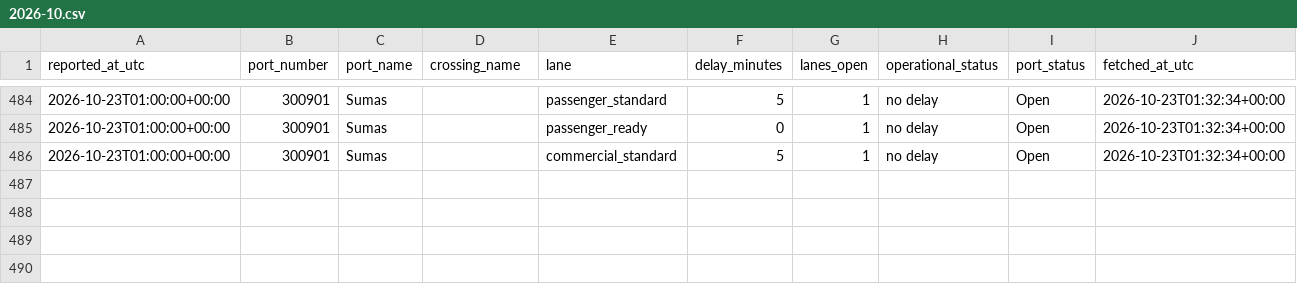
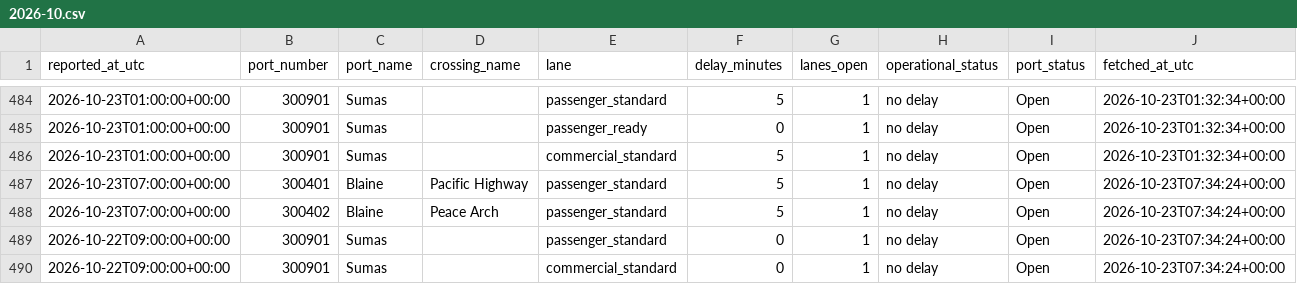
Before and after one commit to ayush-bharti/CanUSABorderCrossingPredictor, a CSV file: data/collected/2026-10.csv, drawn as a sheet; only a part is shown, gaps mark what is left out.

```diff
--- a/data/collected/2026-10.csv
+++ b/data/collected/2026-10.csv
@@ -486 +486,5 @@ reported_at_utc,port_number,port_name,crossing_name,lane,delay_minutes,lanes_ope
 2026-10-23T01:00:00+00:00,300901,Sumas,,commercial_standard,5,1,no delay,Open,2026-10-23T01:32:34+00:00
+2026-10-23T07:00:00+00:00,300401,Blaine,Pacific Highway,passenger_standard,5,1,no delay,Open,2026-10-23T07:34:24+00:00
+2026-10-23T07:00:00+00:00,300402,Blaine,Peace Arch,passenger_standard,5,1,no delay,Open,2026-10-23T07:34:24+00:00
+2026-10-22T09:00:00+00:00,300901,Sumas,,passenger_standard,0,1,no delay,Open,2026-10-23T07:34:24+00:00
+2026-10-22T09:00:00+00:00,300901,Sumas,,commercial_standard,0,1,no delay,Open,2026-10-23T07:34:24+00:00
```
